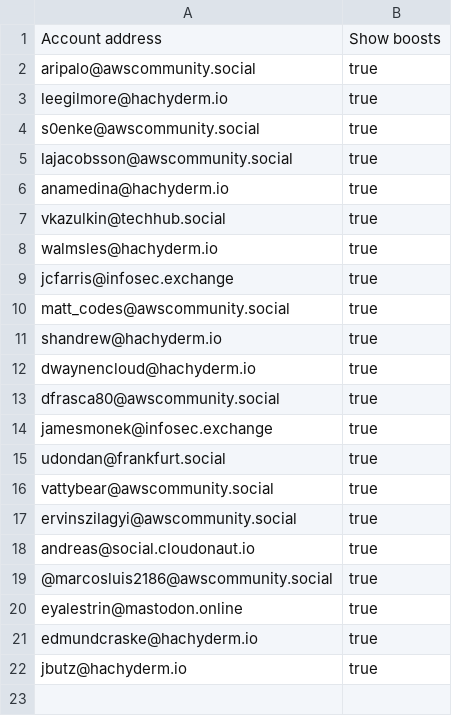
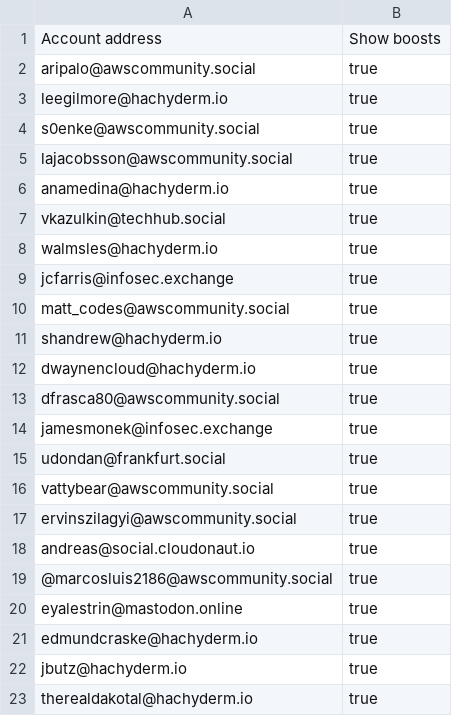
Before and after one commit to gunnargrosch/mastodon-lists, a CSV file: aws-community-builders.csv, drawn as a sheet.

Commit message:
add dakotal

```diff
--- a/aws-community-builders.csv
+++ b/aws-community-builders.csv
@@ -22 +22,2 @@ edmundcraske@hachyderm.io,true
 jbutz@hachyderm.io,true
+therealdakotal@hachyderm.io,true
```
